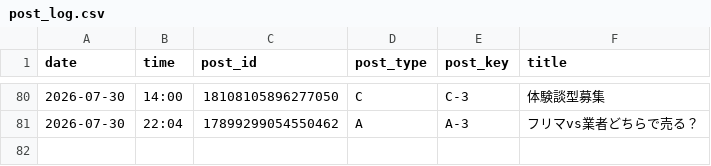
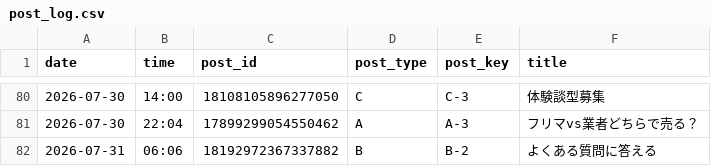
Before and after one commit to vintagegarakuta-gthub/meiryu-threads-auto-post, a CSV file: post_log.csv, drawn as a sheet; only a part is shown, gaps mark what is left out.

```diff
--- a/post_log.csv
+++ b/post_log.csv
@@ -81 +81,2 @@ date,time,post_id,post_type,post_key,title
 2026-07-30,22:04,17899299054550462,A,A-3,フリマvs業者どちらで売る？
+2026-07-31,06:06,18192972367337882,B,B-2,よくある質問に答える
```
